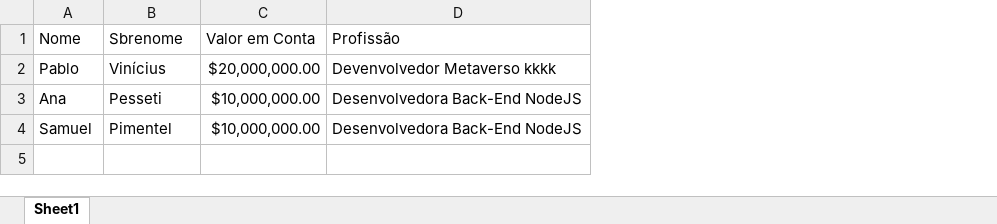
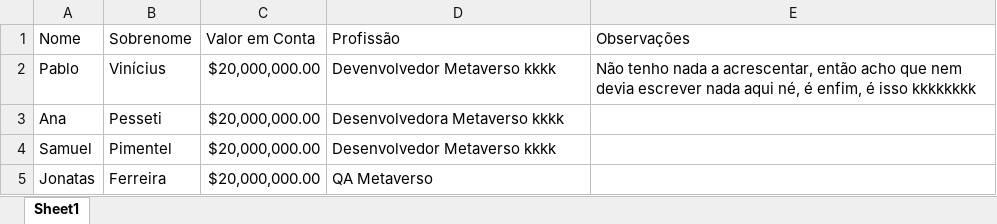
Before and after one commit to Pablo-Sa/convert-stringBase64-ToExcel-ToJson, an Excel workbook: Excel Gerado.xlsx, sheet Sheet1, drawn as a sheet; values as stored, in another font and other column widths than the file's, no borders; charts and pictures not drawn; the diff names each change by its address in the sheet, - before the commit and + after, or states it on an @@ line.

Commit message:
Criado novo excel

```diff
--- a/Excel Gerado.xlsx (sheet Sheet1)
+++ b/Excel Gerado.xlsx (sheet Sheet1)
+column E (Observações), row 2: Não tenho nada a acrescentar, então acho que nem devia escrever nada aqui né, é enfim, é isso kkkkkkkk
-B1: Sbrenome
+B1: Sobrenome
-C3:C4 (Valor em Conta): $10,000,000.00
+C3:C4 (Valor em Conta): $20,000,000.00
-D3 (Profissão): Desenvolvedora Back-End NodeJS
+D3 (Profissão): Desenvolvedora Metaverso kkkk
-D4 (Profissão): Desenvolvedora Back-End NodeJS
+D4 (Profissão): Desenvolvedor Metaverso kkkk
+row 5: Jonatas | Ferreira | $20,000,000.00 | QA Metaverso
```
